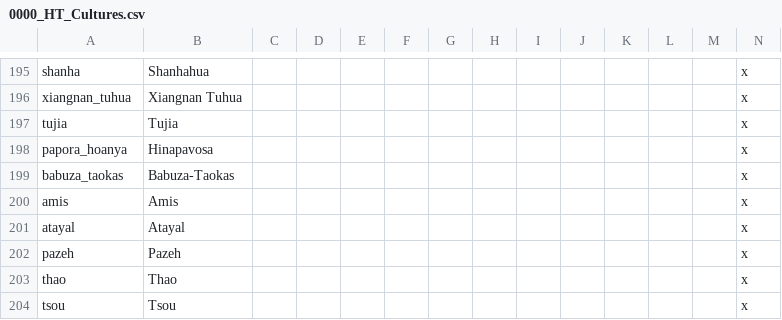
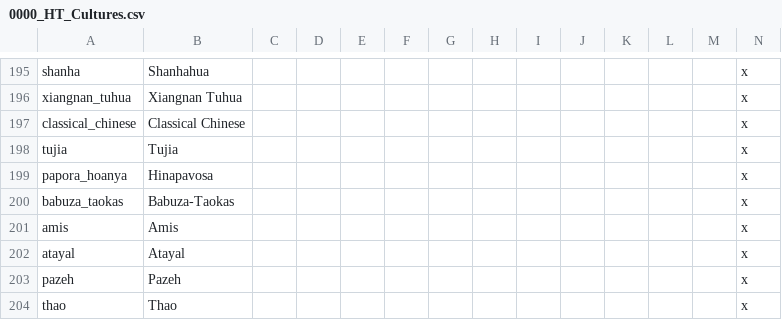
Before and after one commit to FeelsAtlasMan/Harald-s-Triumph, a CSV file: HT Alpha/localisation/0000_HT_Cultures.csv, drawn as a sheet; only a part is shown, gaps mark what is left out; the shorter side is filled out with more unchanged rows; rows hold the shown columns only; the diff names each change by its address in the sheet, - before the commit and + after, or states it on an @@ line.

```diff
--- a/HT Alpha/localisation/0000_HT_Cultures.csv
+++ b/HT Alpha/localisation/0000_HT_Cultures.csv
+row 197: classical_chinese | Classical Chinese |  |  |  |  |  |  |  |  |  |  |  | x
```
Also changed, not shown: HT Alpha/localisation/0000_HT_Nations.csv, HT Alpha/localisation/0000_HT_map.csv, 14 other files.
